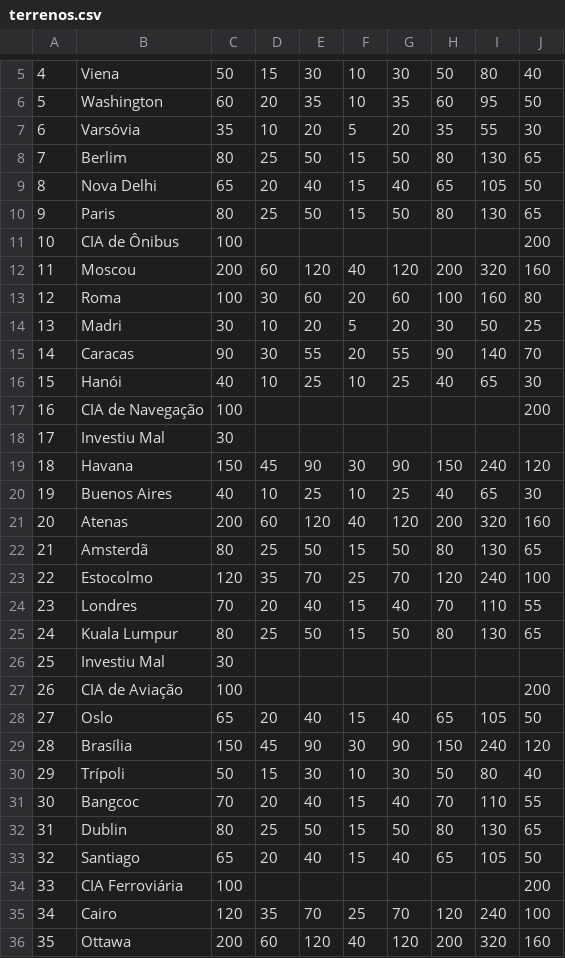
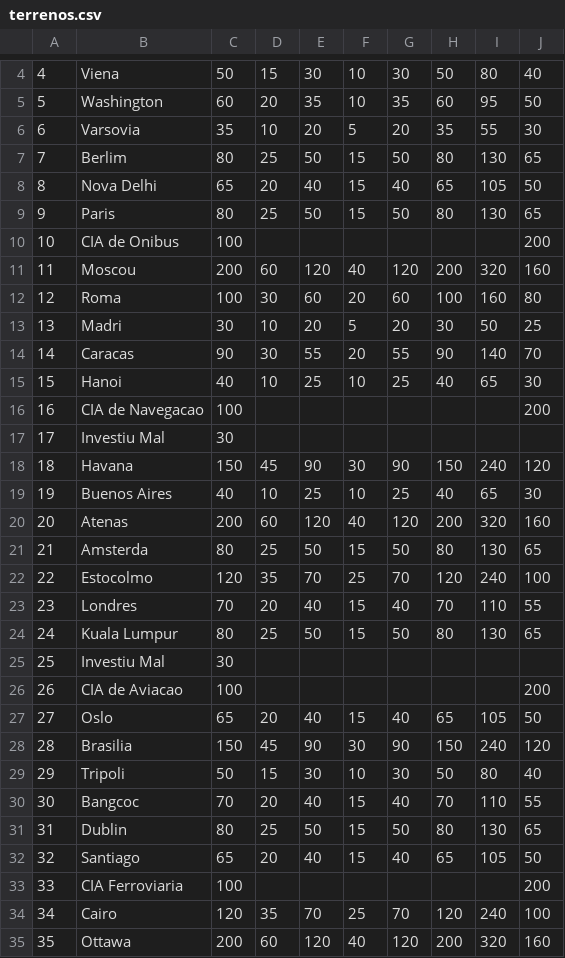
Before and after one commit to Some-one48/banco_imobiliario_console, a CSV file: terrenos.csv, drawn as a sheet; only a part is shown, gaps mark what is left out; addresses are those after the commit; the diff covers the shown part only; the diff names each change by its address in the sheet, - before the commit and + after, or states it on an @@ line.

```diff
--- a/terrenos.csv
+++ b/terrenos.csv
-B6: Varsóvia
+B6: Varsovia
-B10: CIA de Ônibus
+B10: CIA de Onibus
-B15: Hanói
+B15: Hanoi
-B16: CIA de Navegação
+B16: CIA de Navegacao
-B21: Amsterdã
+B21: Amsterda
-B26: CIA de Aviação
+B26: CIA de Aviacao
-B28: Brasília
+B28: Brasilia
-B29: Trípoli
+B29: Tripoli
-B33: CIA Ferroviária
+B33: CIA Ferroviaria
```
Also changed, not shown: 1 removed row elsewhere in this file, 4 other files.
